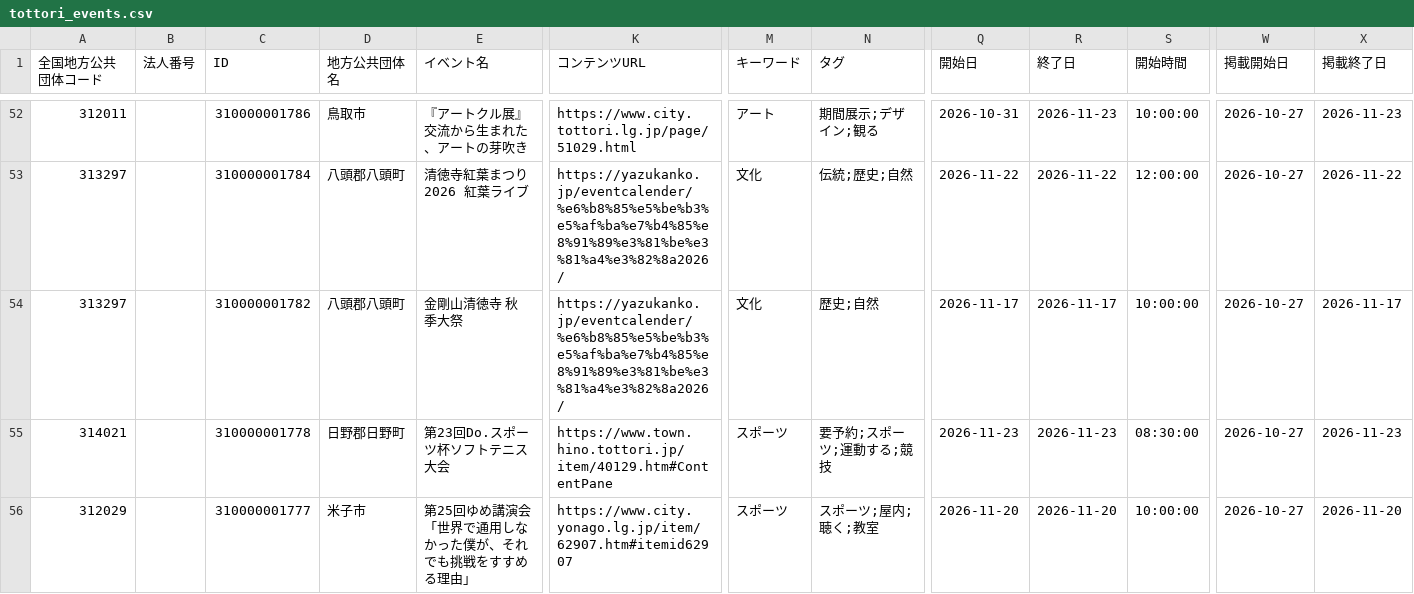
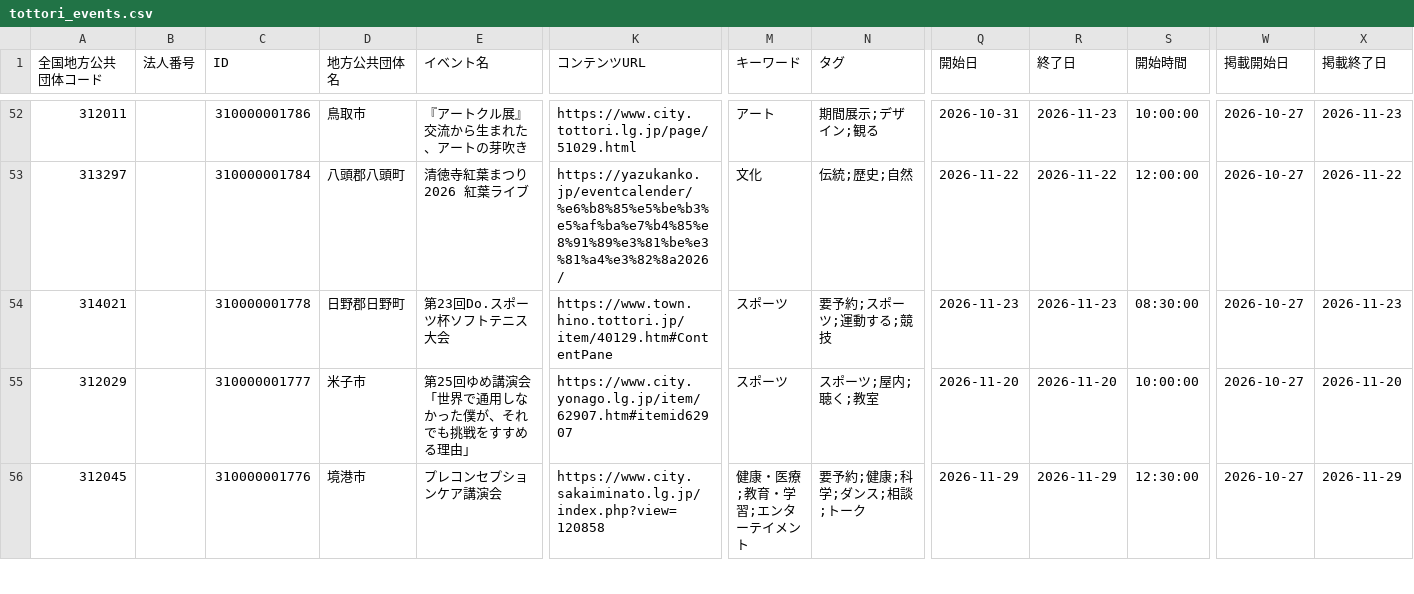
Before and after one commit to suzuking001/event_map, a CSV file: data/tottori_events.csv, drawn as a sheet; only a part is shown, gaps mark what is left out; the shorter side is filled out with more unchanged rows; rows hold the shown columns only; the diff covers the shown part only; the diff names each change by its address in the sheet, - before the commit and + after, or states it on an @@ line.

```diff
--- a/data/tottori_events.csv
+++ b/data/tottori_events.csv
-row 54: 313297 |  | 310000001782 | 八頭郡八頭町 | 金剛山清徳寺 秋季大祭 | https://yazukanko.jp/eventcalender/%e6%b8%85%e5%be%b3%e5%af%ba%e7%b4%85%e8%91%89%e3%81%be%e3%81%a4%e3%82%8a2026/ | 文化 | 歴史;自然 | 2026-11-17 | 2026-11-17 | 10:00:00 | 2026-10-27 | 2026-11-17
```
Also changed, not shown: 3 removed rows elsewhere in this file, data/kawasaki_events.csv.
